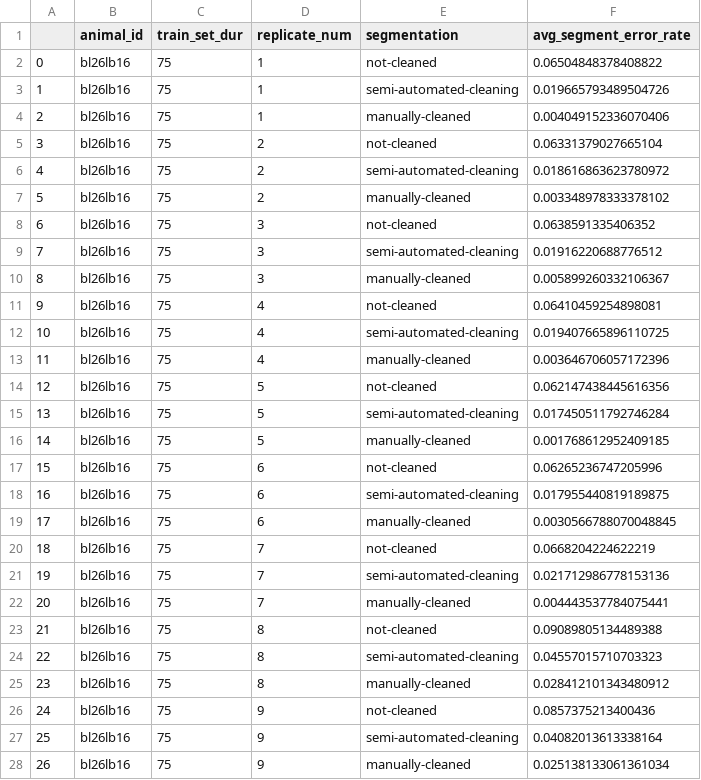
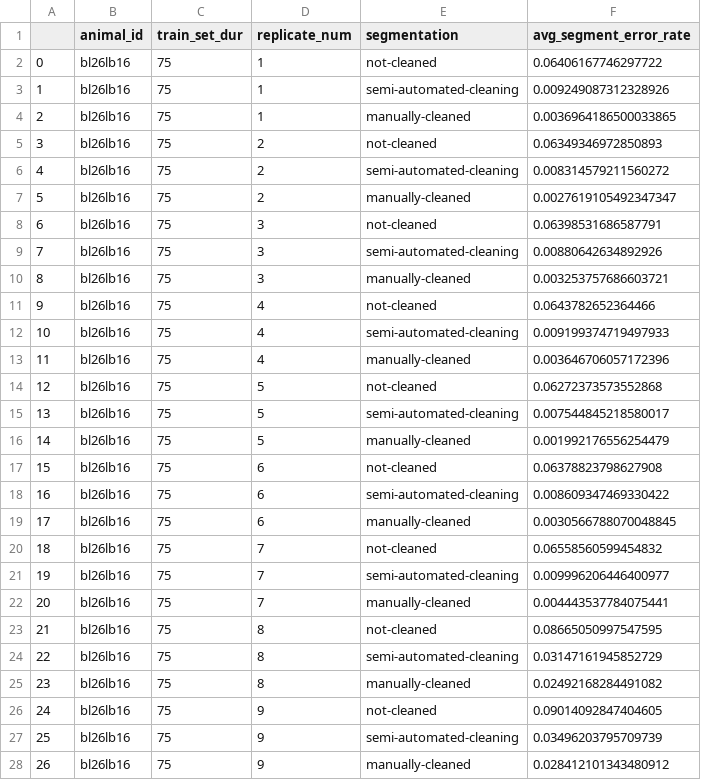
Before and after one commit to yardencsGitHub/tweetynet, a CSV file: results/Bengalese_Finches/hvc/segment_error.bl26lb16.hvc.csv, drawn as a sheet; only a part is shown; the diff covers the shown part only.

```diff
--- a/results/Bengalese_Finches/hvc/segment_error.bl26lb16.hvc.csv
+++ b/results/Bengalese_Finches/hvc/segment_error.bl26lb16.hvc.csv
@@ -1,28 +1,28 @@
 ,animal_id,train_set_dur,replicate_num,segmentation,avg_segment_error_rate
-0,bl26lb16,75,1,not-cleaned,0.06504848378408822
-1,bl26lb16,75,1,semi-automated-cleaning,0.019665793489504726
-2,bl26lb16,75,1,manually-cleaned,0.004049152336070406
-3,bl26lb16,75,2,not-cleaned,0.06331379027665104
-4,bl26lb16,75,2,semi-automated-cleaning,0.018616863623780972
-5,bl26lb16,75,2,manually-cleaned,0.003348978333378102
-6,bl26lb16,75,3,not-cleaned,0.0638591335406352
-7,bl26lb16,75,3,semi-automated-cleaning,0.01916220688776512
-8,bl26lb16,75,3,manually-cleaned,0.005899260332106367
-9,bl26lb16,75,4,not-cleaned,0.06410459254898081
-10,bl26lb16,75,4,semi-automated-cleaning,0.019407665896110725
+0,bl26lb16,75,1,not-cleaned,0.06406167746297722
+1,bl26lb16,75,1,semi-automated-cleaning,0.009249087312328926
+2,bl26lb16,75,1,manually-cleaned,0.0036964186500033865
+3,bl26lb16,75,2,not-cleaned,0.06349346972850893
+4,bl26lb16,75,2,semi-automated-cleaning,0.008314579211560272
+5,bl26lb16,75,2,manually-cleaned,0.0027619105492347347
+6,bl26lb16,75,3,not-cleaned,0.06398531686587791
+7,bl26lb16,75,3,semi-automated-cleaning,0.00880642634892926
+8,bl26lb16,75,3,manually-cleaned,0.003253757686603721
+9,bl26lb16,75,4,not-cleaned,0.0643782652364466
+10,bl26lb16,75,4,semi-automated-cleaning,0.009199374719497933
 11,bl26lb16,75,4,manually-cleaned,0.003646706057172396
-12,bl26lb16,75,5,not-cleaned,0.062147438445616356
-13,bl26lb16,75,5,semi-automated-cleaning,0.017450511792746284
-14,bl26lb16,75,5,manually-cleaned,0.001768612952409185
-15,bl26lb16,75,6,not-cleaned,0.06265236747205996
-16,bl26lb16,75,6,semi-automated-cleaning,0.017955440819189875
+12,bl26lb16,75,5,not-cleaned,0.06272373573552868
+13,bl26lb16,75,5,semi-automated-cleaning,0.007544845218580017
+14,bl26lb16,75,5,manually-cleaned,0.001992176556254479
+15,bl26lb16,75,6,not-cleaned,0.06378823798627908
+16,bl26lb16,75,6,semi-automated-cleaning,0.008609347469330422
 17,bl26lb16,75,6,manually-cleaned,0.0030566788070048845
-18,bl26lb16,75,7,not-cleaned,0.0668204224622219
-19,bl26lb16,75,7,semi-automated-cleaning,0.021712986778153136
+18,bl26lb16,75,7,not-cleaned,0.06558560599454832
+19,bl26lb16,75,7,semi-automated-cleaning,0.009996206446400977
 20,bl26lb16,75,7,manually-cleaned,0.004443537784075441
-21,bl26lb16,75,8,not-cleaned,0.09089805134489388
-22,bl26lb16,75,8,semi-automated-cleaning,0.04557015710703323
-23,bl26lb16,75,8,manually-cleaned,0.028412101343480912
-24,bl26lb16,75,9,not-cleaned,0.0857375213400436
-25,bl26lb16,75,9,semi-automated-cleaning,0.04082013613338164
-26,bl26lb16,75,9,manually-cleaned,0.025138133061361034
+21,bl26lb16,75,8,not-cleaned,0.08665050997547595
+22,bl26lb16,75,8,semi-automated-cleaning,0.03147161945852729
+23,bl26lb16,75,8,manually-cleaned,0.02492168284491082
+24,bl26lb16,75,9,not-cleaned,0.09014092847404605
+25,bl26lb16,75,9,semi-automated-cleaning,0.03496203795709739
+26,bl26lb16,75,9,manually-cleaned,0.028412101343480912
```
Also changed, not shown: 142 edited cells elsewhere in this file, results/Bengalese_Finches/hvc/segment_error.gr41rd51.hvc.csv, results/Bengalese_Finches/hvc/segment_error.or60yw70.hvc.csv, 12 other files.
